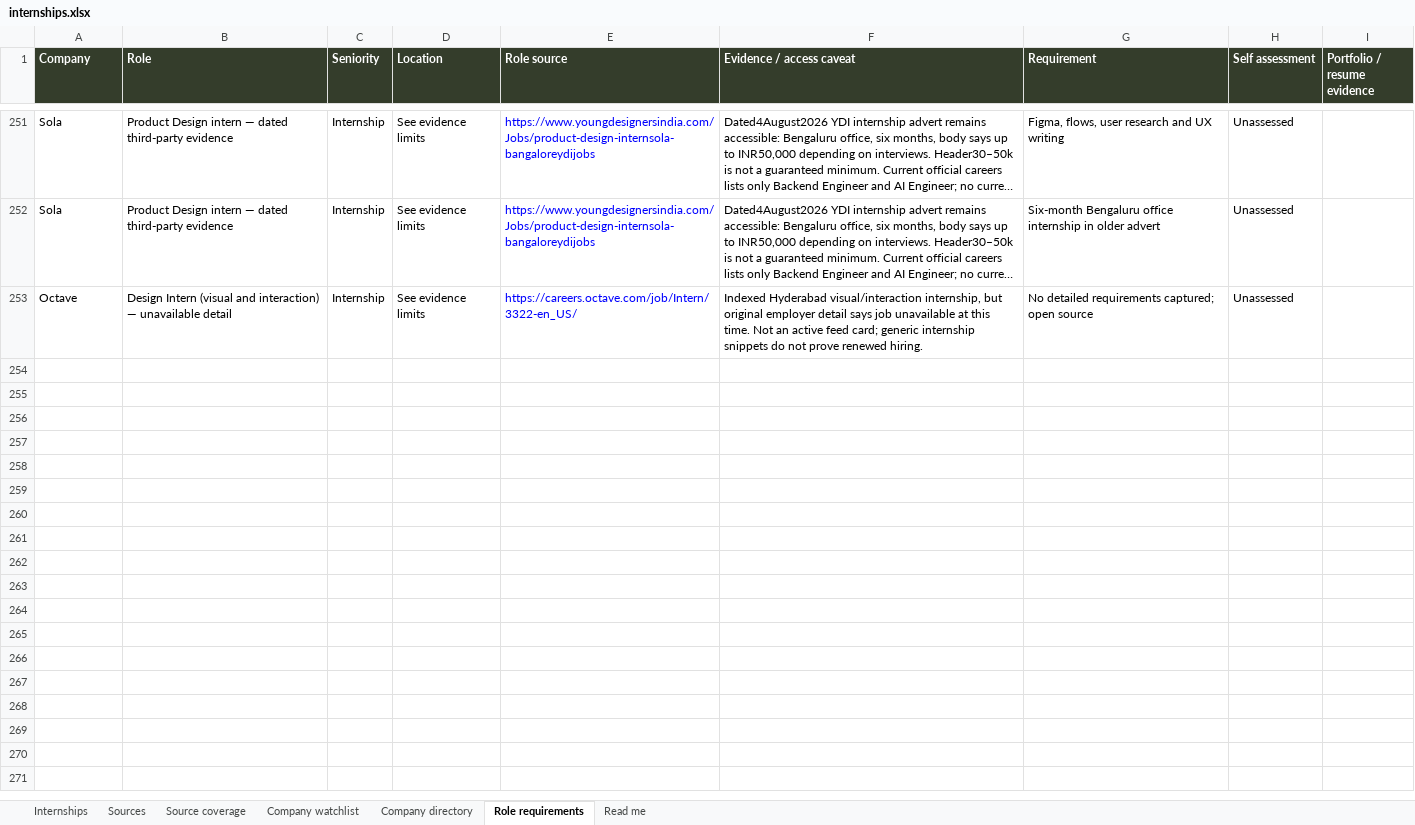
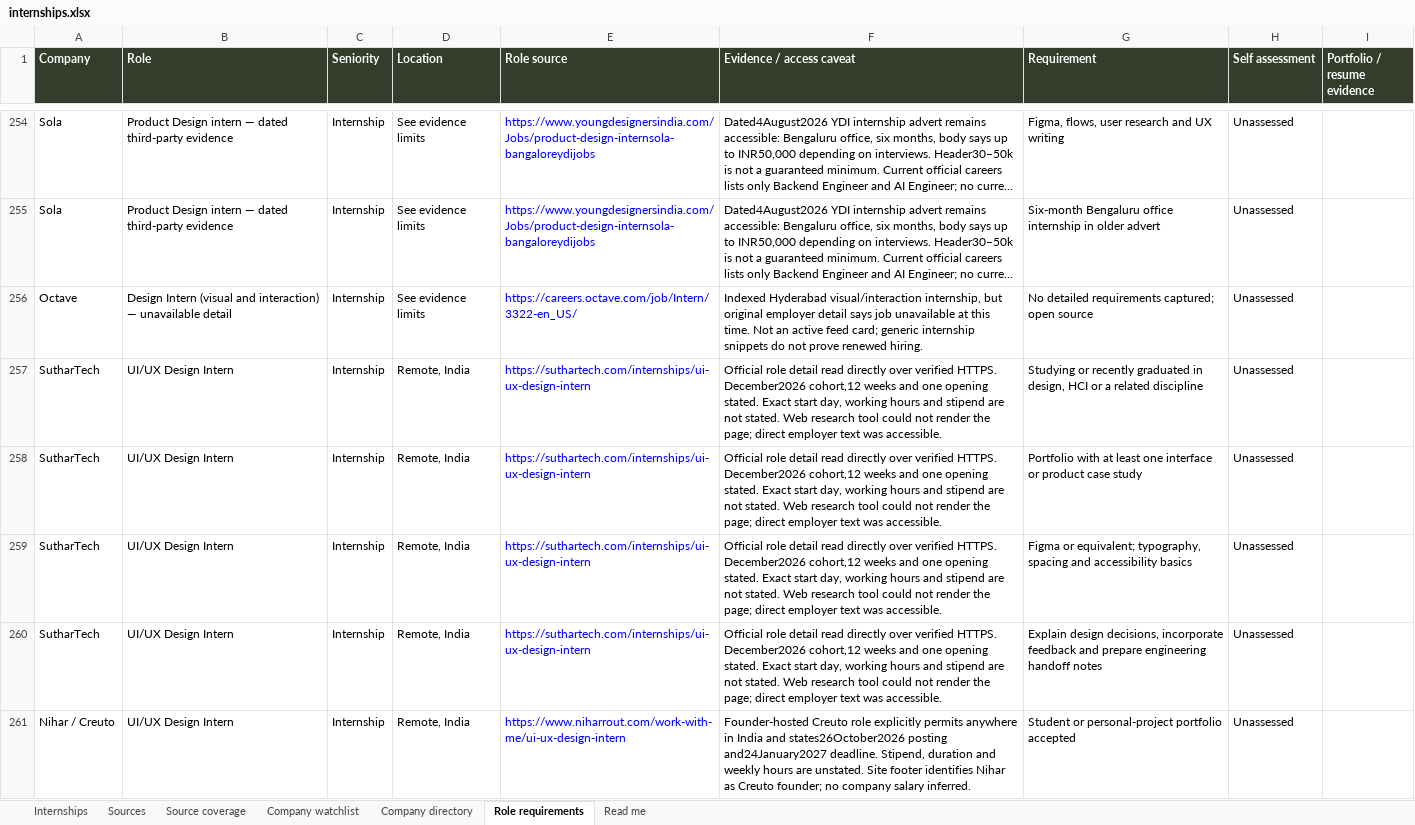
Before and after one commit to AnujR17/Chatgpt-Environment, an Excel workbook: topics/job-search-agent/app/public/data/internships.xlsx, sheet Role requirements, drawn as a sheet; only a part is shown, gaps mark what is left out; long unchanged cells end in …; values as stored, in another font and other column widths than the file's, no borders; the diff covers the shown part only; the diff names each change by its address in the sheet, - before the commit and + after, or states it on an @@ line.

Commit message:
Refresh design internship and employer research for 27 October

```diff
--- a/topics/job-search-agent/app/public/data/internships.xlsx (sheet Role requirements)
+++ b/topics/job-search-agent/app/public/data/internships.xlsx (sheet Role requirements)
+row 257: SutharTech | UI/UX Design Intern | Internship | Remote, India | https://suthartech.com/internships/ui-ux-design-intern | Official role detail read directly over verified HTTPS. December2026 cohort,12 weeks and one opening stated. Exact start day, working hours and stipend are not stated. Web research tool could not render the page; direct employer text was accessible. | Studying or recently graduated in design, HCI or a related discipline | Unassessed
+row 258: SutharTech | UI/UX Design Intern | Internship | Remote, India | https://suthartech.com/internships/ui-ux-design-intern | Official role detail read directly over verified HTTPS. December2026 cohort,12 weeks and one opening stated. Exact start day, working hours and stipend are not stated. Web research tool could not render the page; direct employer text was accessible. | Portfolio with at least one interface or product case study | Unassessed
+row 259: SutharTech | UI/UX Design Intern | Internship | Remote, India | https://suthartech.com/internships/ui-ux-design-intern | Official role detail read directly over verified HTTPS. December2026 cohort,12 weeks and one opening stated. Exact start day, working hours and stipend are not stated. Web research tool could not render the page; direct employer text was accessible. | Figma or equivalent; typography, spacing and accessibility basics | Unassessed
+row 260: SutharTech | UI/UX Design Intern | Internship | Remote, India | https://suthartech.com/internships/ui-ux-design-intern | Official role detail read directly over verified HTTPS. December2026 cohort,12 weeks and one opening stated. Exact start day, working hours and stipend are not stated. Web research tool could not render the page; direct employer text was accessible. | Explain design decisions, incorporate feedback and prepare engineering handoff notes | Unassessed
+row 261: Nihar / Creuto | UI/UX Design Intern | Internship | Remote, India | https://www.niharrout.com/work-with-me/ui-ux-design-intern | Founder-hosted Creuto role explicitly permits anywhere in India and states26October2026 posting and24January2027 deadline. Stipend, duration and weekly hours are unstated. Site footer identifies Nihar as Creuto founder; no company salary inferred. | Student or personal-project portfolio accepted | Unassessed
```
Also changed, not shown: 37 added rows and 6 edited cells elsewhere in this sheet, sheet Sources, sheet Internships, sheet Company directory, sheet Source coverage, sheet Company watchlist, sheet Read me, 8 other files.
